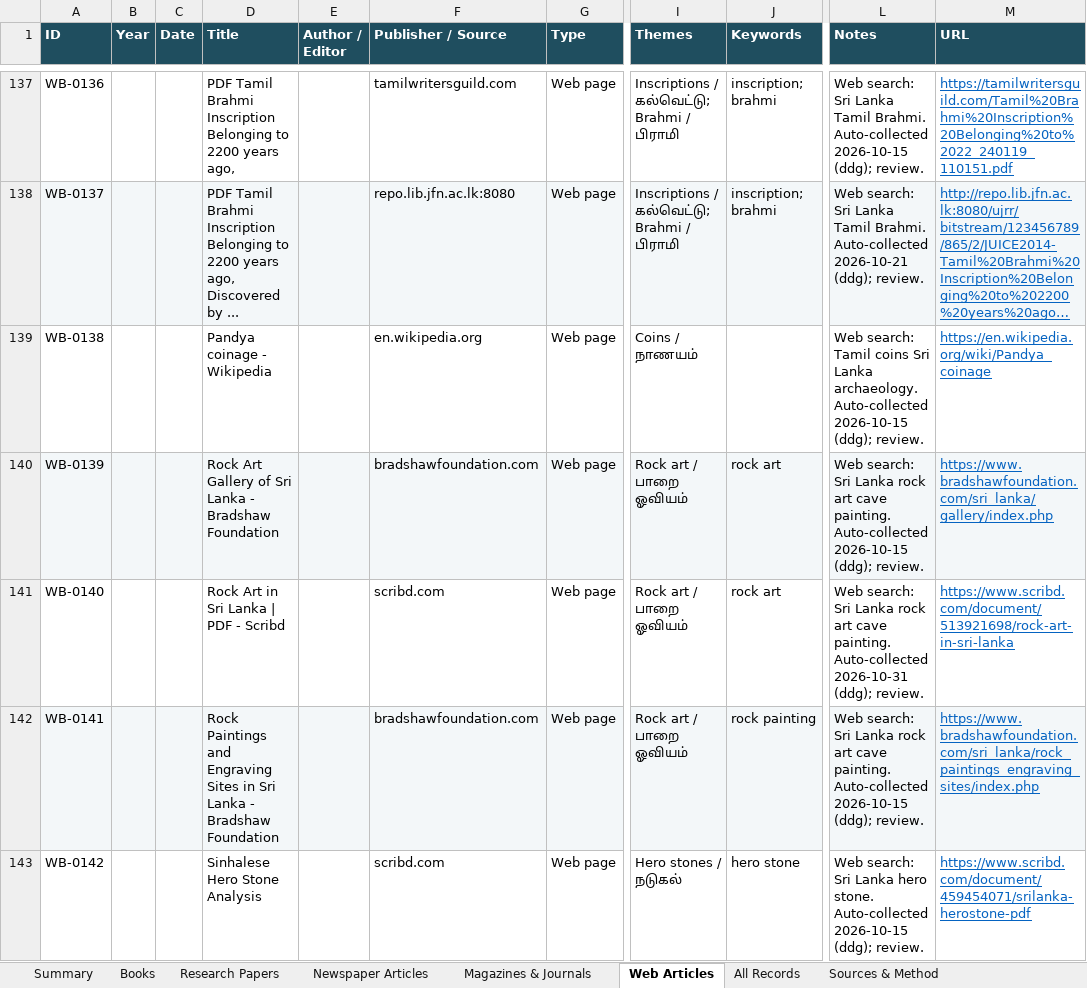
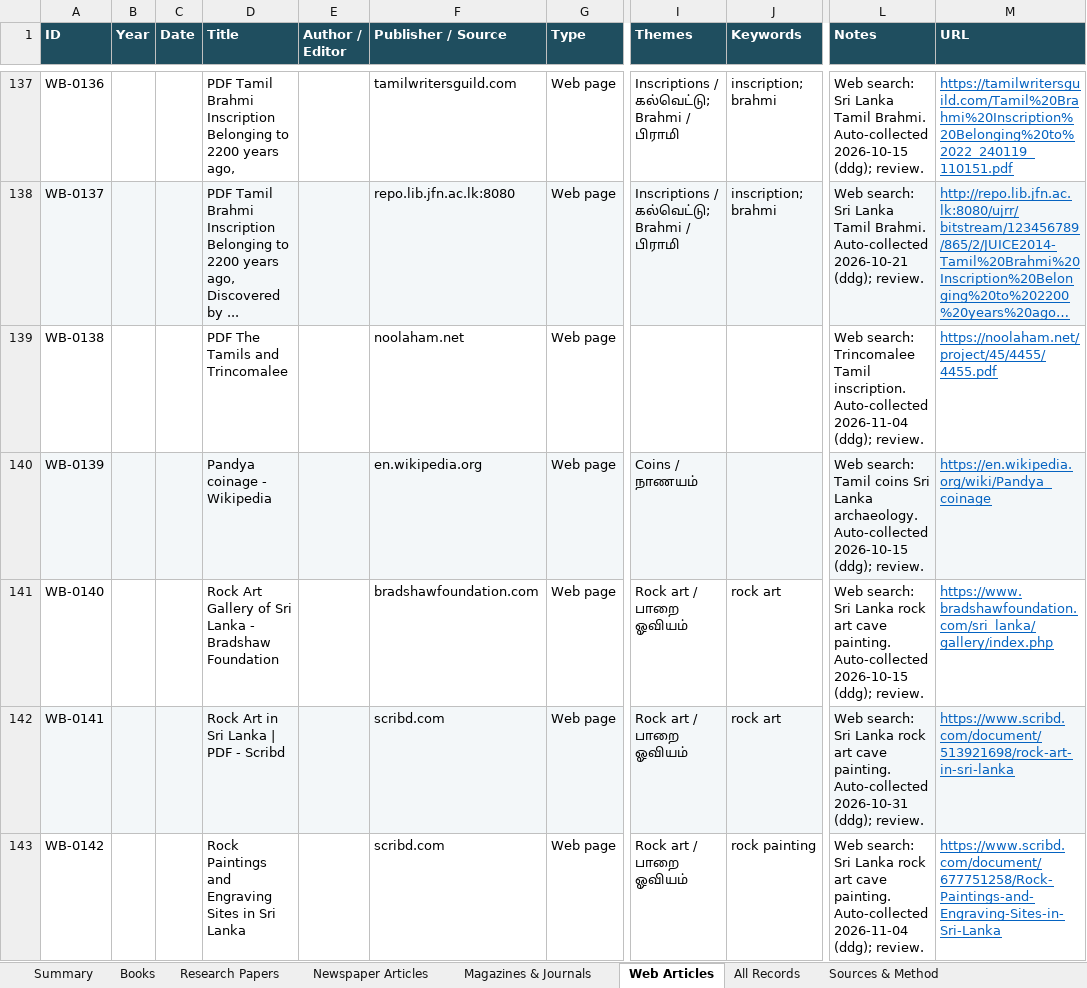
Before and after one commit to Udhayan26/srilanka-tamil-inscriptions-bibliography, an Excel workbook: output/SriLanka_Tamil_Inscriptions_Bibliography.xlsx, sheet Web Articles, drawn as a sheet; only a part is shown, gaps mark what is left out; long unchanged cells end in …; values as stored, in another font and other column widths than the file's, no borders; the diff covers the shown part only; the diff names each change by its address in the sheet, - before the commit and + after, or states it on an @@ line.

```diff
--- a/output/SriLanka_Tamil_Inscriptions_Bibliography.xlsx (sheet Web Articles)
+++ b/output/SriLanka_Tamil_Inscriptions_Bibliography.xlsx (sheet Web Articles)
-D139 (Title): Pandya coinage - Wikipedia
+D139 (Title): PDF The Tamils and Trincomalee
-F139 (Publisher / Source): en.wikipedia.org
+F139 (Publisher / Source): noolaham.net
-I139 (Themes): Coins / நாணயம்
+I139 (Themes): (empty)
-L139 (Notes): Web search: Tamil coins Sri Lanka archaeology. Auto-collected 2026-10-15 (ddg); review.
+L139 (Notes): Web search: Trincomalee Tamil inscription. Auto-collected 2026-11-04 (ddg); review.
-M139 (URL): https://en.wikipedia.org/wiki/Pandya_coinage
+M139 (URL): https://noolaham.net/project/45/4455/4455.pdf
-D140 (Title): Rock Art Gallery of Sri Lanka - Bradshaw Foundation
+D140 (Title): Pandya coinage - Wikipedia
-F140 (Publisher / Source): bradshawfoundation.com
+F140 (Publisher / Source): en.wikipedia.org
-I140 (Themes): Rock art / பாறை ஓவியம்
+I140 (Themes): Coins / நாணயம்
-J140 (Keywords): rock art
+J140 (Keywords): (empty)
-L140 (Notes): Web search: Sri Lanka rock art cave painting. Auto-collected 2026-10-15…
+L140 (Notes): Web search: Tamil coins Sri Lanka archaeology. Auto-collected 2026-10-15…
-M140 (URL): https://www.bradshawfoundation.com/sri_lanka/gallery/index.php
+M140 (URL): https://en.wikipedia.org/wiki/Pandya_coinage
-D141 (Title): Rock Art in Sri Lanka | PDF - Scribd
+D141 (Title): Rock Art Gallery of Sri Lanka - Bradshaw Foundation
-F141 (Publisher / Source): scribd.com
+F141 (Publisher / Source): bradshawfoundation.com
-L141 (Notes): …painting. Auto-collected 2026-10-31 (ddg); review.
+L141 (Notes): …painting. Auto-collected 2026-10-15 (ddg); review.
-M141 (URL): https://www.scribd.com/document/513921698/rock-art-in-sri-lanka
+M141 (URL): https://www.bradshawfoundation.com/sri_lanka/gallery/index.php
-D142 (Title): Rock Paintings and Engraving Sites in Sri Lanka - Bradshaw Foundation
+D142 (Title): Rock Art in Sri Lanka | PDF - Scribd
-F142 (Publisher / Source): bradshawfoundation.com
+F142 (Publisher / Source): scribd.com
-J142 (Keywords): rock painting
+J142 (Keywords): rock art
-L142 (Notes): …painting. Auto-collected 2026-10-15 (ddg); review.
+L142 (Notes): …painting. Auto-collected 2026-10-31 (ddg); review.
-M142 (URL): https://www.bradshawfoundation.com/sri_lanka/rock_paintings_engraving_sites/index.php
+M142 (URL): https://www.scribd.com/document/513921698/rock-art-in-sri-lanka
-D143 (Title): Sinhalese Hero Stone Analysis
+D143 (Title): Rock Paintings and Engraving Sites in Sri Lanka
-I143 (Themes): Hero stones / நடுகல்
+I143 (Themes): Rock art / பாறை ஓவியம்
-J143 (Keywords): hero stone
+J143 (Keywords): rock painting
-L143 (Notes): …Sri Lanka hero stone. Auto-collected 2026-10-15 (ddg); review.
+L143 (Notes): …Sri Lanka rock art cave painting. Auto-collected 2026-11-04 (ddg); review.
-M143 (URL): https://www.scribd.com/document/459454071/srilanka-herostone-pdf
+M143 (URL): https://www.scribd.com/document/677751258/Rock-Paintings-and-Engraving-Sites-in-Sri-Lanka
```
Also changed, not shown: 2 added rows and 124 edited cells elsewhere in this sheet, sheet All Records, sheet Summary, sheet Books, 3 other files.
